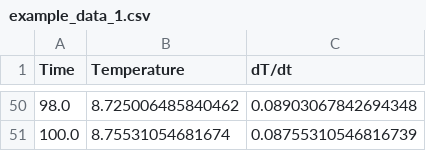
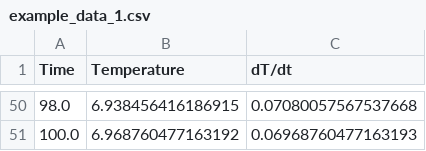
Before and after one commit to jhamlin-ufl/remob2, a CSV file: data/processed/example_data_1.csv, drawn as a sheet; only a part is shown, gaps mark what is left out; the diff covers the shown part only.

```diff
--- a/data/processed/example_data_1.csv
+++ b/data/processed/example_data_1.csv
@@ -50,2 +50,2 @@ Time,Temperature,dT/dt
-98.0,8.725006485840462,0.08903067842694348
-100.0,8.75531054681674,0.08755310546816739
+98.0,6.938456416186915,0.07080057567537668
+100.0,6.968760477163192,0.06968760477163193
```
Also changed, not shown: 96 edited cells elsewhere in this file, 7 other files.
